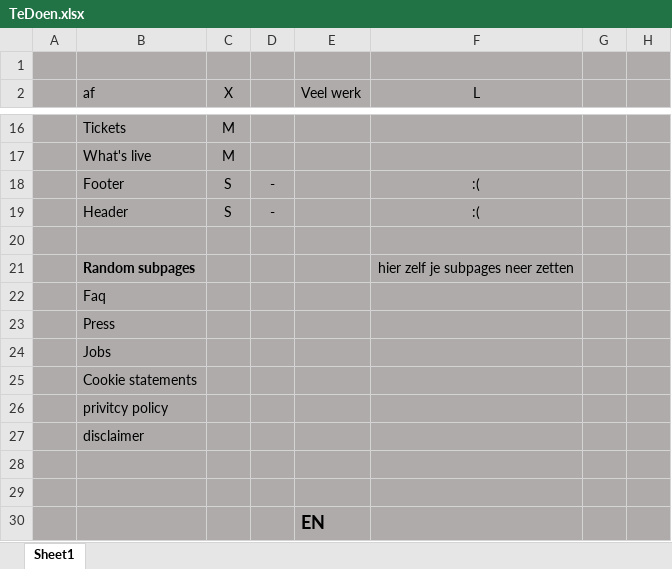
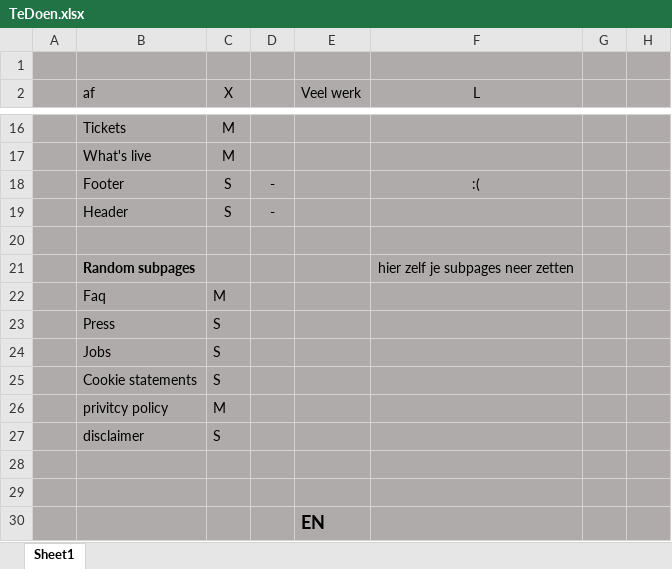
Before and after one commit to QuintenDuijster/BO, an Excel workbook: TeDoen.xlsx, sheet Sheet1, drawn as a sheet; only a part is shown, gaps mark what is left out; values as stored, in another font and other column widths than the file's, no borders; the diff names each change by its address in the sheet, - before the commit and + after, or states it on an @@ line.

```diff
--- a/TeDoen.xlsx (sheet Sheet1)
+++ b/TeDoen.xlsx (sheet Sheet1)
-F19 (L): :(
+F19 (L): (empty)
-C22 (X): (empty)
+C22 (X): M
-C23:C25 (X): (empty)
+C23:C25 (X): S
-C26 (X): (empty)
+C26 (X): M
-C27 (X): (empty)
+C27 (X): S
```
Also changed, not shown: 1 other file.
